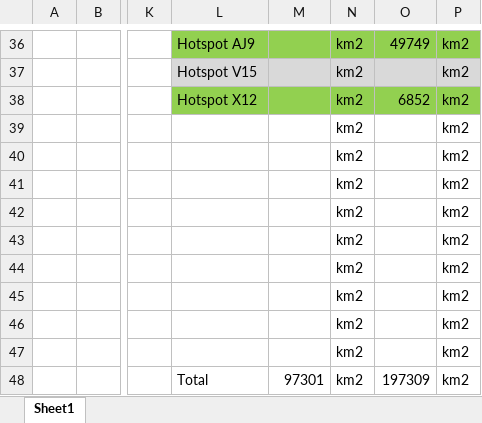
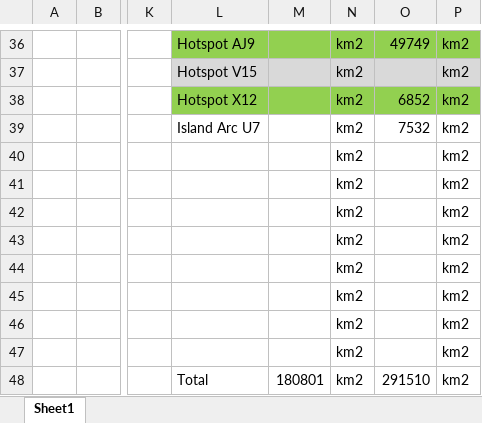
Before and after one commit to ZsetaRequiem/WorldBuild, an Excel workbook: Not Gplates/Land Calcu.xlsx, sheet Sheet1, drawn as a sheet; only a part is shown, gaps mark what is left out; values as stored, in another font and other column widths than the file's, no borders; the diff covers the shown part only; the diff names each change by its address in the sheet, - before the commit and + after, or states it on an @@ line.

Commit message:
Islands until W

```diff
--- a/Not Gplates/Land Calcu.xlsx (sheet Sheet1)
+++ b/Not Gplates/Land Calcu.xlsx (sheet Sheet1)
-L39: (empty)
+L39: Island Arc U7
-O39: (empty)
+O39: 7532
-M48: 97301
+M48: 180801
-O48: 197309
+O48: 291510
```
Also changed, not shown: 14 edited cells and cell formats elsewhere in this sheet, formulas that keep their value, 2 other files.
